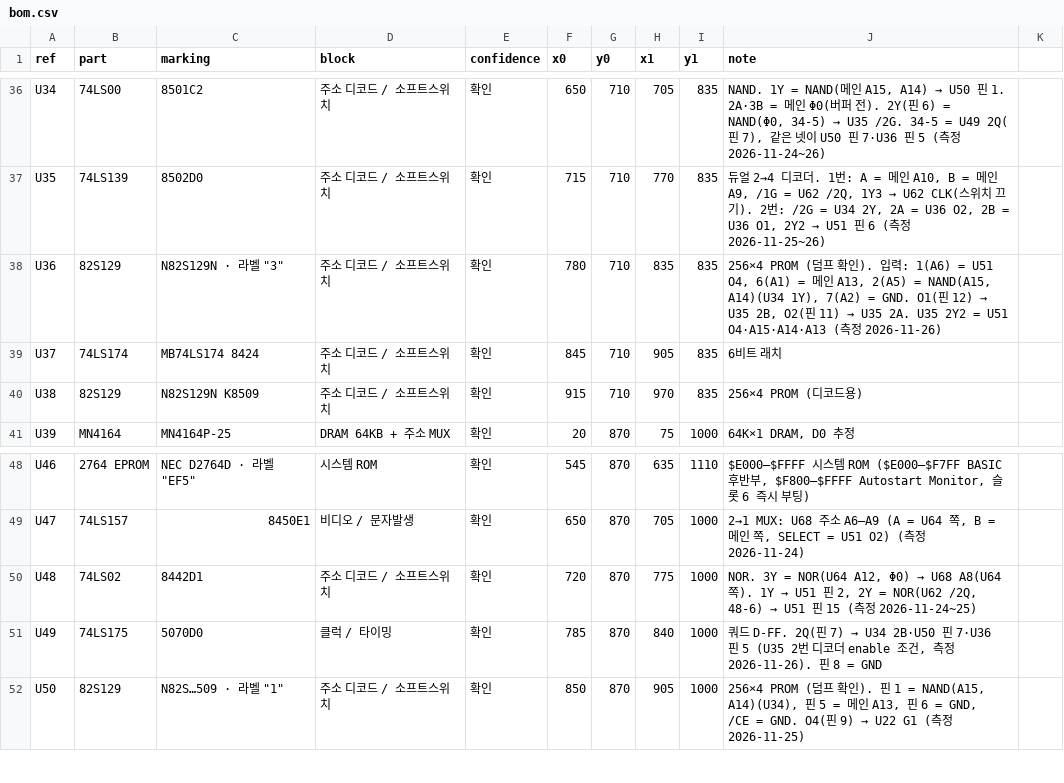
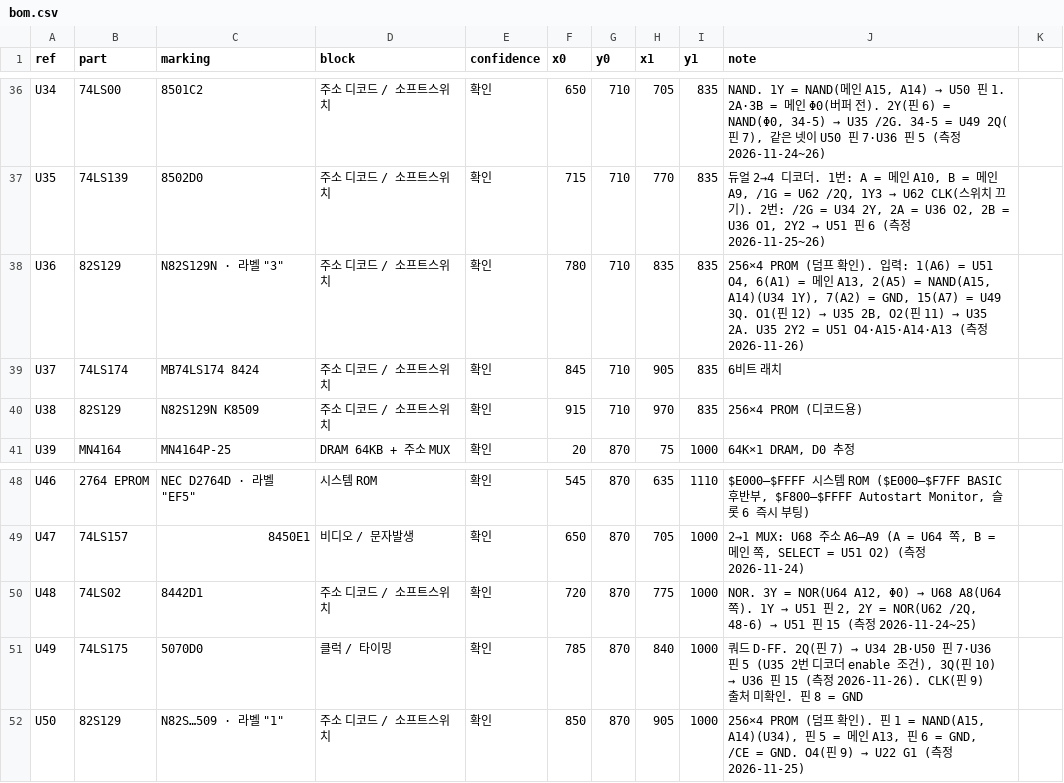
Before and after one commit to mildstorm/HART, a CSV file: data/bom.csv, drawn as a sheet; only a part is shown, gaps mark what is left out.

```diff
--- a/data/bom.csv
+++ b/data/bom.csv
@@ -37,3 +37,3 @@ U34,74LS00,8501C2,주소 디코드 / 소프트스위치,확인,650,710,705,835,"
 U35,74LS139,8502D0,주소 디코드 / 소프트스위치,확인,715,710,770,835,"듀얼 2→4 디코더. 1번: A = 메인 A10, B = 메인 A9, /1G = U62 /2Q, 1Y3 → U62 CLK(스위치 끄기). 2번: /2G = U34 2Y, 2A = U36 O2, 2B = U36 O1, 2Y2 → U51 핀 6 (측정 2026-11-25~26)"
-U36,82S129,"N82S129N · 라벨 ""3""",주소 디코드 / 소프트스위치,확인,780,710,835,835,"256×4 PROM (덤프 확인). 입력: 1(A6) = U51 O4, 6(A1) = 메인 A13, 2(A5) = NAND(A15, A14)(U34 1Y), 7(A2) = GND. O1(핀 12) → U35 2B, O2(핀 11) → U35 2A. U35 2Y2 = U51 O4·A15·A14·A13 (측정 2026-11-26)"
+U36,82S129,"N82S129N · 라벨 ""3""",주소 디코드 / 소프트스위치,확인,780,710,835,835,"256×4 PROM (덤프 확인). 입력: 1(A6) = U51 O4, 6(A1) = 메인 A13, 2(A5) = NAND(A15, A14)(U34 1Y), 7(A2) = GND, 15(A7) = U49 3Q. O1(핀 12) → U35 2B, O2(핀 11) → U35 2A. U35 2Y2 = U51 O4·A15·A14·A13 (측정 2026-11-26)"
 U37,74LS174,MB74LS174 8424,주소 디코드 / 소프트스위치,확인,845,710,905,835,6비트 래치
@@ -50,3 +50,3 @@ U47,74LS157,8450E1,비디오 / 문자발생,확인,650,870,705,1000,"2→1 MUX:
 U48,74LS02,8442D1,주소 디코드 / 소프트스위치,확인,720,870,775,1000,"NOR. 3Y = NOR(U64 A12, Φ0) → U68 A8(U64 쪽). 1Y → U51 핀 2, 2Y = NOR(U62 /2Q, 48-6) → U51 핀 15 (측정 2026-11-24~25)"
-U49,74LS175,5070D0,클럭 / 타이밍,확인,785,870,840,1000,"쿼드 D-FF. 2Q(핀 7) → U34 2B·U50 핀 7·U36 핀 5 (U35 2번 디코더 enable 조건, 측정 2026-11-26). 핀 8 = GND"
+U49,74LS175,5070D0,클럭 / 타이밍,확인,785,870,840,1000,"쿼드 D-FF. 2Q(핀 7) → U34 2B·U50 핀 7·U36 핀 5 (U35 2번 디코더 enable 조건), 3Q(핀 10) → U36 핀 15 (측정 2026-11-26). CLK(핀 9) 출처 미확인. 핀 8 = GND"
 U50,82S129,"N82S…509 · 라벨 ""1""",주소 디코드 / 소프트스위치,확인,850,870,905,1000,"256×4 PROM (덤프 확인). 핀 1 = NAND(A15, A14)(U34), 핀 5 = 메인 A13, 핀 6 = GND, /CE = GND. O4(핀 9) → U22 G1 (측정 2026-11-25)"
```
Also changed, not shown: data/netlist.csv, 2 other files.
